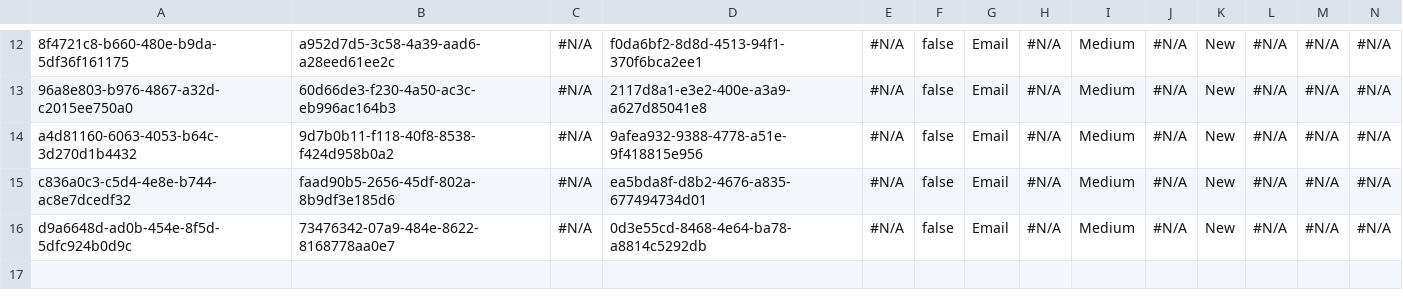
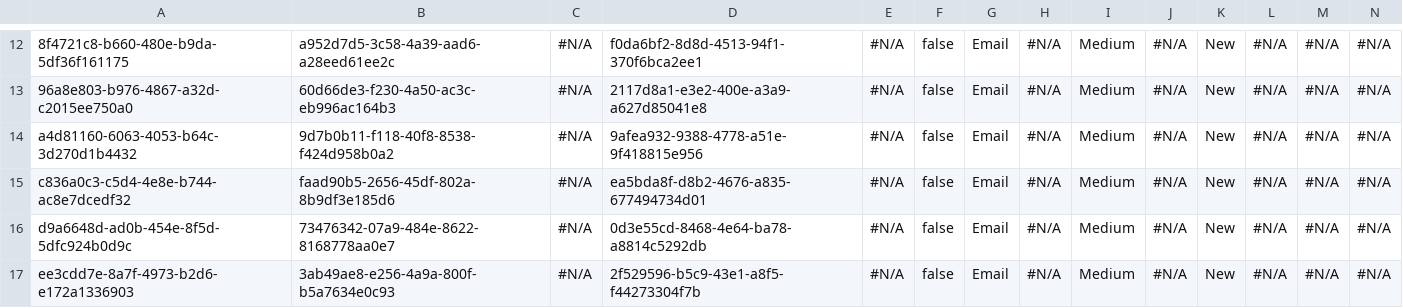
Before and after one commit to Prodlymoover/CPQ-Test--33, a CSV file: Case.csv, drawn as a sheet; only a part is shown, gaps mark what is left out; rows hold the shown columns only; the diff names each change by its address in the sheet, - before the commit and + after, or states it on an @@ line.

```diff
--- a/Case.csv
+++ b/Case.csv
+row 17: ee3cdd7e-8a7f-4973-b2d6-e172a1336903 | 3ab49ae8-e256-4a9a-800f-b5a7634e0c93 | #N/A | 2f529596-b5c9-43e1-a8f5-f44273304f7b | #N/A | false | Email | #N/A | Medium | #N/A | New | #N/A | #N/A | #N/A
```
Also changed, not shown: Account.csv, Asset.csv, 3 other files.
